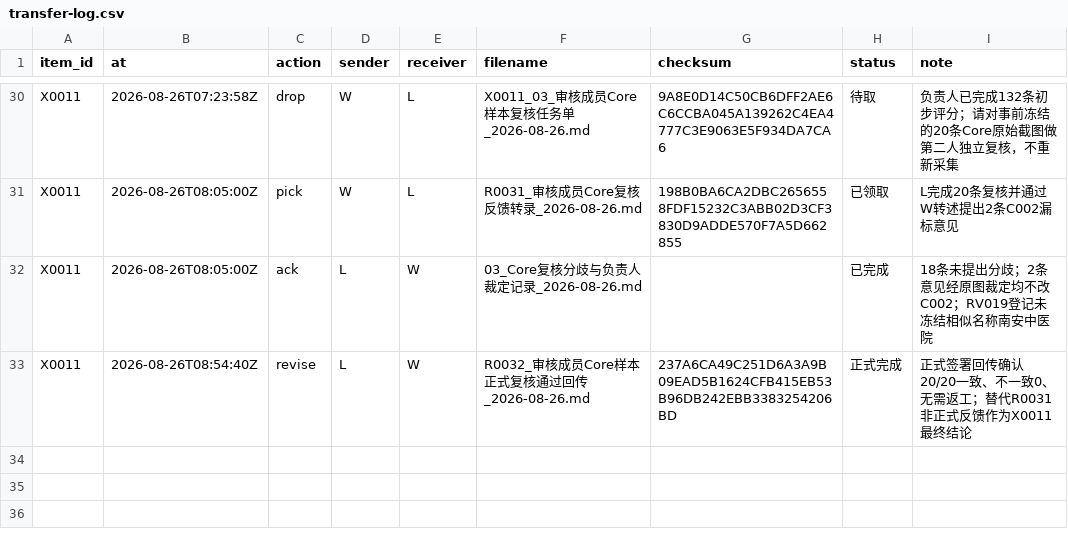
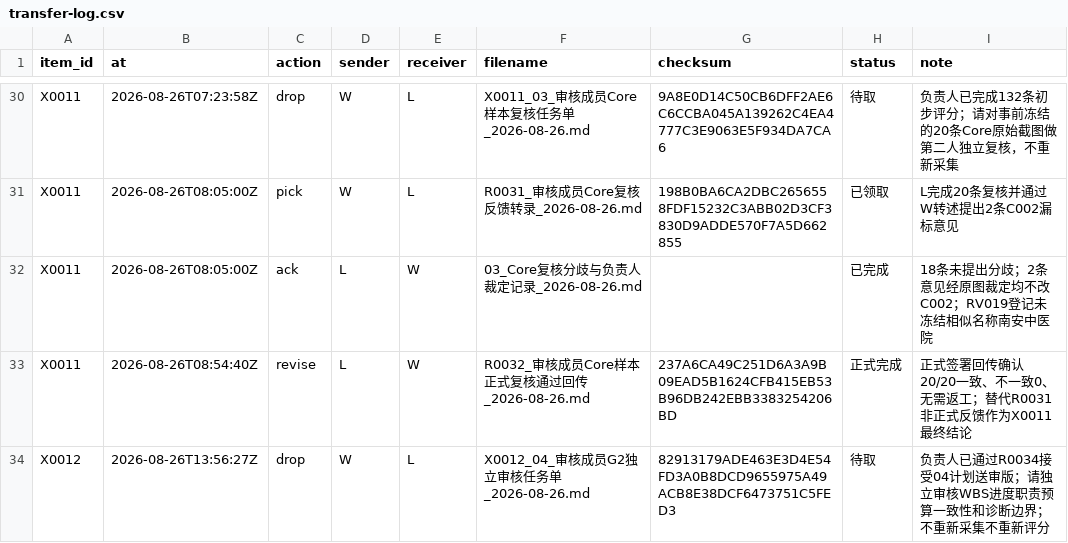
Before and after one commit to alexwilliamclerk/GEO, a CSV file: binhai-hospital-geo-diagnosis/project-records/transfer-log.csv, drawn as a sheet; only a part is shown, gaps mark what is left out.

```diff
--- a/binhai-hospital-geo-diagnosis/project-records/transfer-log.csv
+++ b/binhai-hospital-geo-diagnosis/project-records/transfer-log.csv
@@ -33 +33,2 @@ X0011,2026-08-26T08:05:00Z,ack,L,W,03_Core复核分歧与负责人裁定记录_2
 X0011,2026-08-26T08:54:40Z,revise,L,W,R0032_审核成员Core样本正式复核通过回传_2026-08-26.md,237A6CA49C251D6A3A9B09EAD5B1624CFB415EB53B96DB242EBB3383254206BD,正式完成,正式签署回传确认20/20一致、不一致0、无需返工；替代R0031非正式反馈作为X0011最终结论
+X0012,2026-08-26T13:56:27Z,drop,W,L,X0012_04_审核成员G2独立审核任务单_2026-08-26.md,82913179ADE463E3D4E54FD3A0B8DCD9655975A49ACB8E38DCF6473751C5FED3,待取,负责人已通过R0034接受04计划送审版；请独立审核WBS进度职责预算一致性和诊断边界；不重新采集不重新评分
```
Also changed, not shown: binhai-hospital-geo-diagnosis/source-materials/registry.csv, 10 other files.
